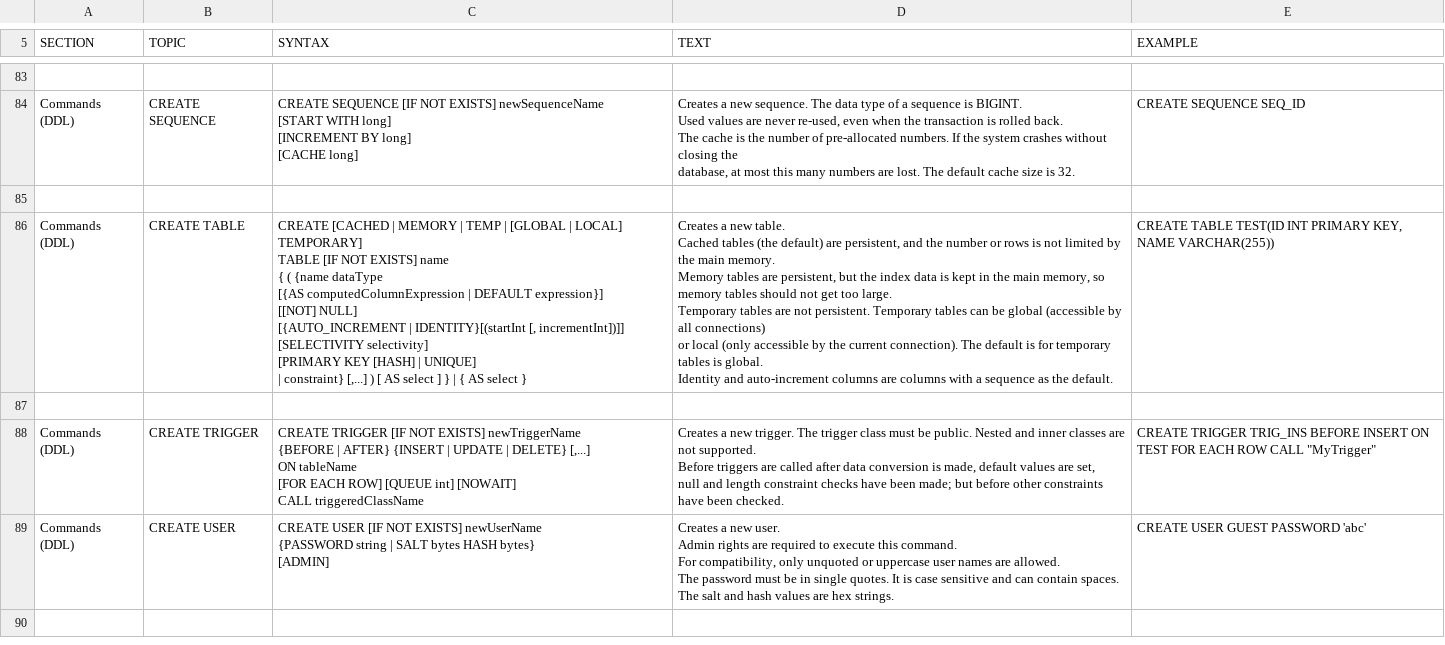
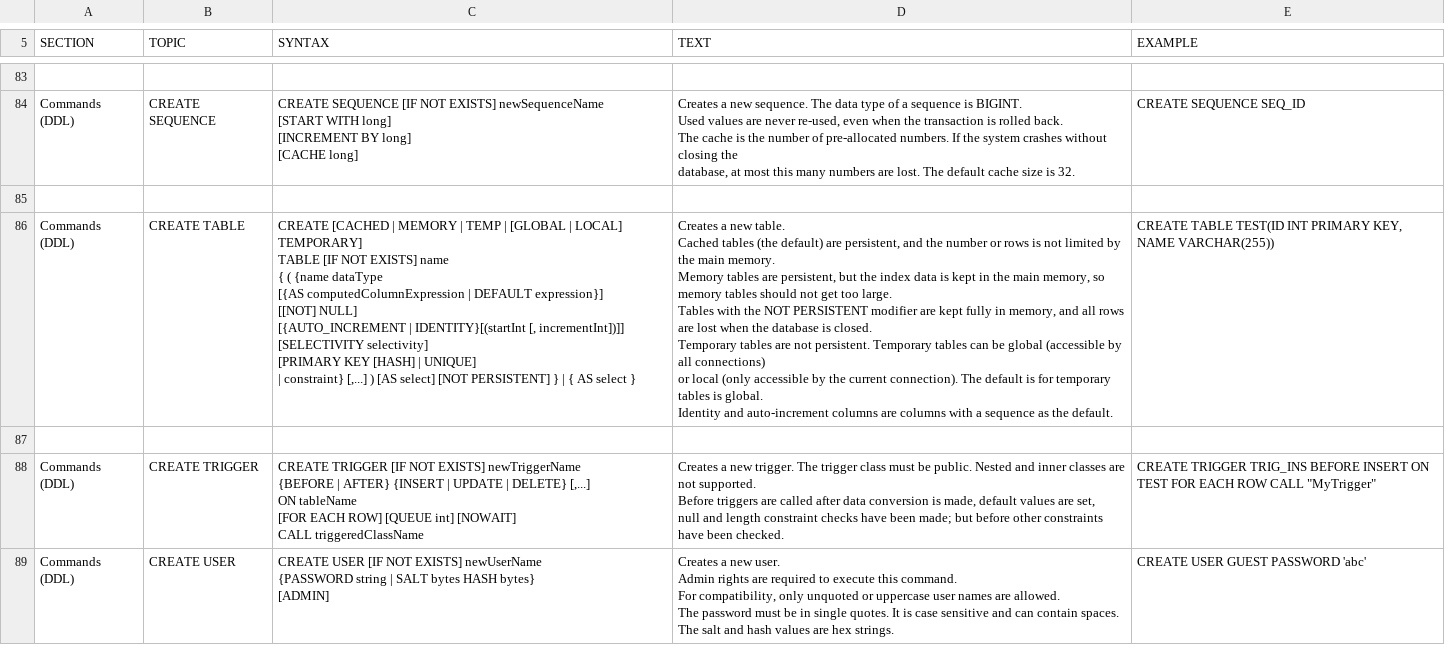
Before and after one commit to peterfich/h2database, a CSV file: h2/src/main/org/h2/res/help.csv, drawn as a sheet; only a part is shown, gaps mark what is left out; the shorter side is filled out with more unchanged rows.

Commit message:
Support for not persistent in-memory tables in regular (persistent) databases.

```diff
--- a/h2/src/main/org/h2/res/help.csv
+++ b/h2/src/main/org/h2/res/help.csv
@@ -473,22 +473,23 @@ CREATE SEQUENCE SEQ_ID
 
-"Commands (DDL)","CREATE TABLE","
-CREATE [CACHED | MEMORY | TEMP | [GLOBAL | LOCAL] TEMPORARY]
-TABLE [IF NOT EXISTS] name
-{ ( {name dataType
-[{AS computedColumnExpression | DEFAULT expression}]
-[[NOT] NULL]
-[{AUTO_INCREMENT | IDENTITY}[(startInt [, incrementInt])]]
-[SELECTIVITY selectivity]
-[PRIMARY KEY [HASH] | UNIQUE]
-| constraint} [,...] ) [ AS select ] } | { AS select }
-","
-Creates a new table.
-Cached tables (the default) are persistent, and the number or rows is not limited by the main memory.
-Memory tables are persistent, but the index data is kept in the main memory, so memory tables should not get too large.
-Temporary tables are not persistent. Temporary tables can be global (accessible by all connections)
-or local (only accessible by the current connection). The default is for temporary tables is global.
-Identity and auto-increment columns are columns with a sequence as the default.
-","
-CREATE TABLE TEST(ID INT PRIMARY KEY, NAME VARCHAR(255))
-"
+"Commands (DDL)","CREATE TABLE","
+CREATE [CACHED | MEMORY | TEMP | [GLOBAL | LOCAL] TEMPORARY]
+TABLE [IF NOT EXISTS] name
+{ ( {name dataType
+[{AS computedColumnExpression | DEFAULT expression}]
+[[NOT] NULL]
+[{AUTO_INCREMENT | IDENTITY}[(startInt [, incrementInt])]]
+[SELECTIVITY selectivity]
+[PRIMARY KEY [HASH] | UNIQUE]
+| constraint} [,...] ) [AS select] [NOT PERSISTENT] } | { AS select }
+","
+Creates a new table.
+Cached tables (the default) are persistent, and the number or rows is not limited by the main memory.
+Memory tables are persistent, but the index data is kept in the main memory, so memory tables should not get too large.
+Tables with the NOT PERSISTENT modifier are kept fully in memory, and all rows are lost when the database is closed.
+Temporary tables are not persistent. Temporary tables can be global (accessible by all connections)
+or local (only accessible by the current connection). The default is for temporary tables is global.
+Identity and auto-increment columns are columns with a sequence as the default.
+","
+CREATE TABLE TEST(ID INT PRIMARY KEY, NAME VARCHAR(255))
+"
 
```
Also changed, not shown: 22 other files.
